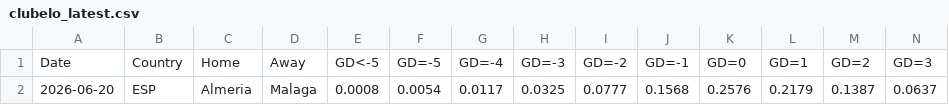
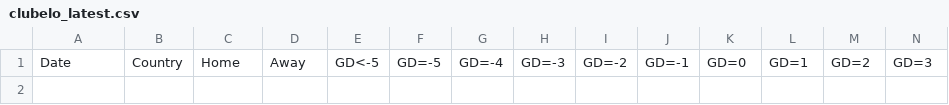
Before and after one commit to majoroka/sportBet-App, a CSV file: public/data/clubelo_latest.csv, drawn as a sheet; only a part is shown; rows hold the shown columns only; the diff names each change by its address in the sheet, - before the commit and + after, or states it on an @@ line.

```diff
--- a/public/data/clubelo_latest.csv
+++ b/public/data/clubelo_latest.csv
-row 2: 2026-06-20 | ESP | Almeria | Malaga | 0.0008 | 0.0054 | 0.0117 | 0.0325 | 0.0777 | 0.1568 | 0.2576 | 0.2179 | 0.1387 | 0.0637
```
